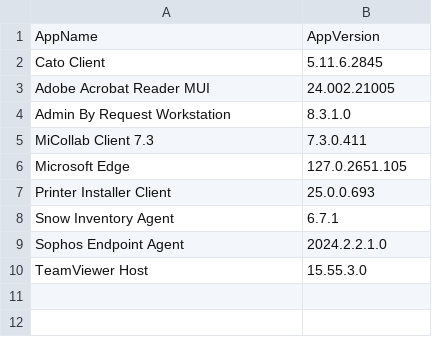
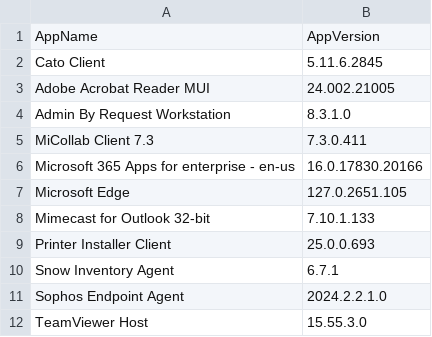
Before and after one commit to danbb145/Applications, a CSV file: AppList.csv, drawn as a sheet; the diff names each change by its address in the sheet, - before the commit and + after, or states it on an @@ line.

Commit message:
Update AppList.csv

```diff
--- a/AppList.csv
+++ b/AppList.csv
+row 6: Microsoft 365 Apps for enterprise - en-us | 16.0.17830.20166
+row 8: Mimecast for Outlook 32-bit | 7.10.1.133
```
